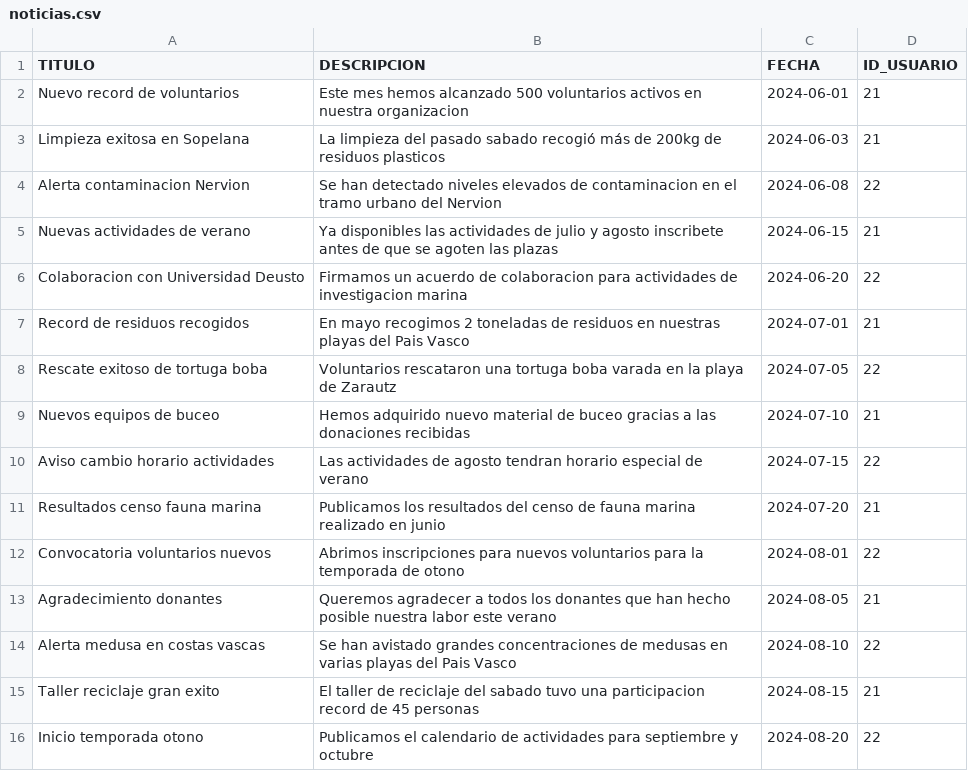
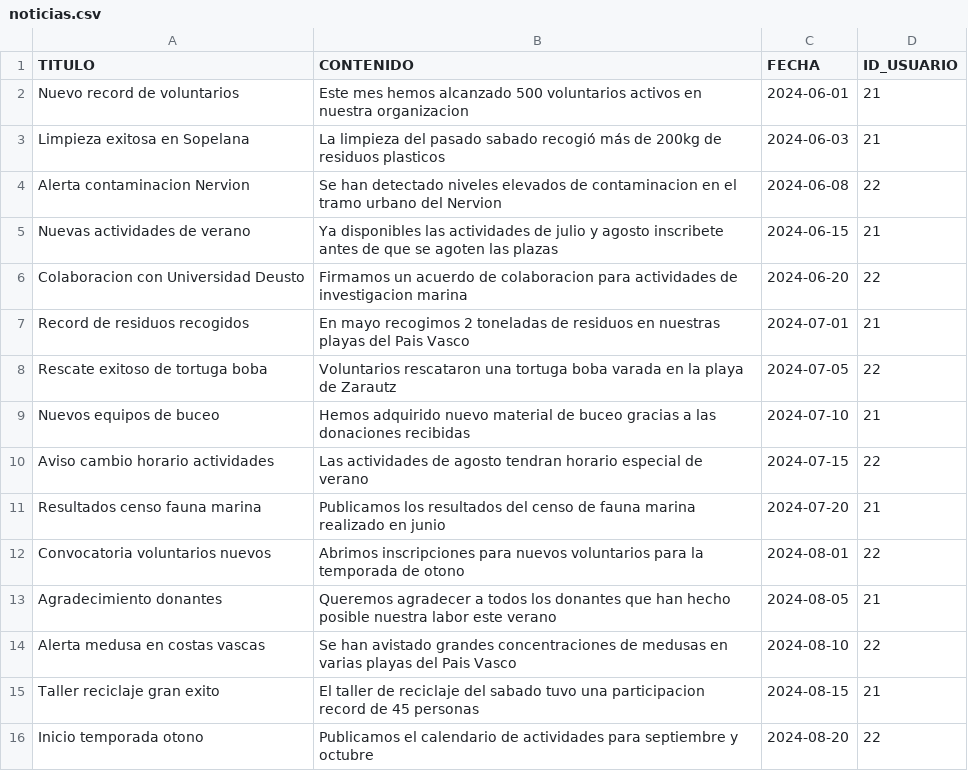
Before and after one commit to jli-deusto/ProyectoVoluntariado, a CSV file: ProyectoVoluntariado/data/CSV/noticias.csv, drawn as a sheet.

```diff
--- a/ProyectoVoluntariado/data/CSV/noticias.csv
+++ b/ProyectoVoluntariado/data/CSV/noticias.csv
@@ -1,2 +1,2 @@
-TITULO,DESCRIPCION,FECHA,ID_USUARIO
+TITULO,CONTENIDO,FECHA,ID_USUARIO
 Nuevo record de voluntarios,Este mes hemos alcanzado 500 voluntarios activos en nuestra organizacion,2024-06-01,21
```
Also changed, not shown: 2 other files.
